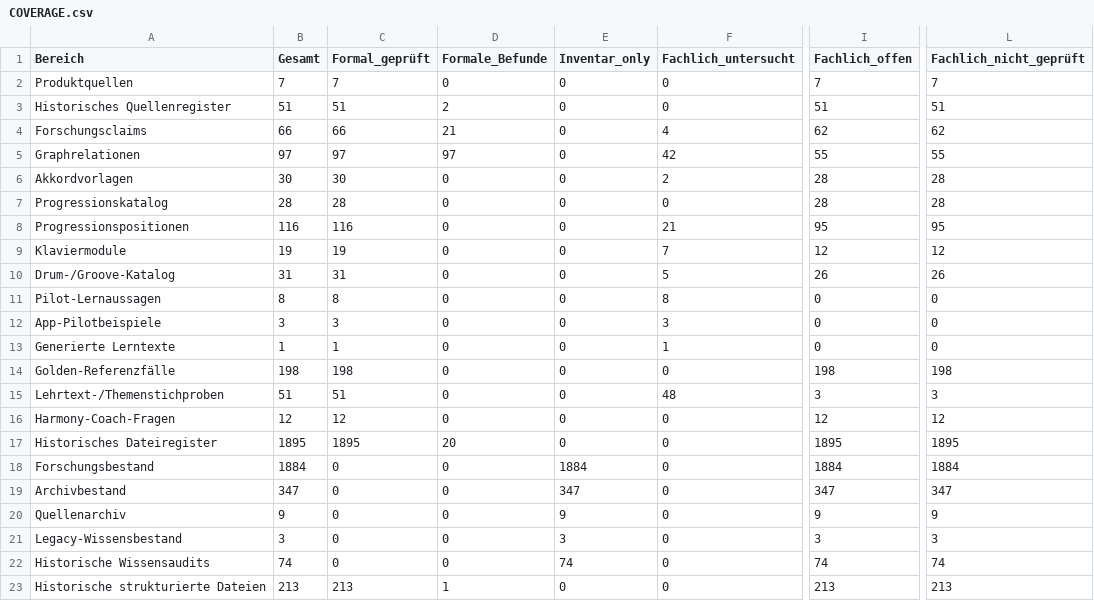
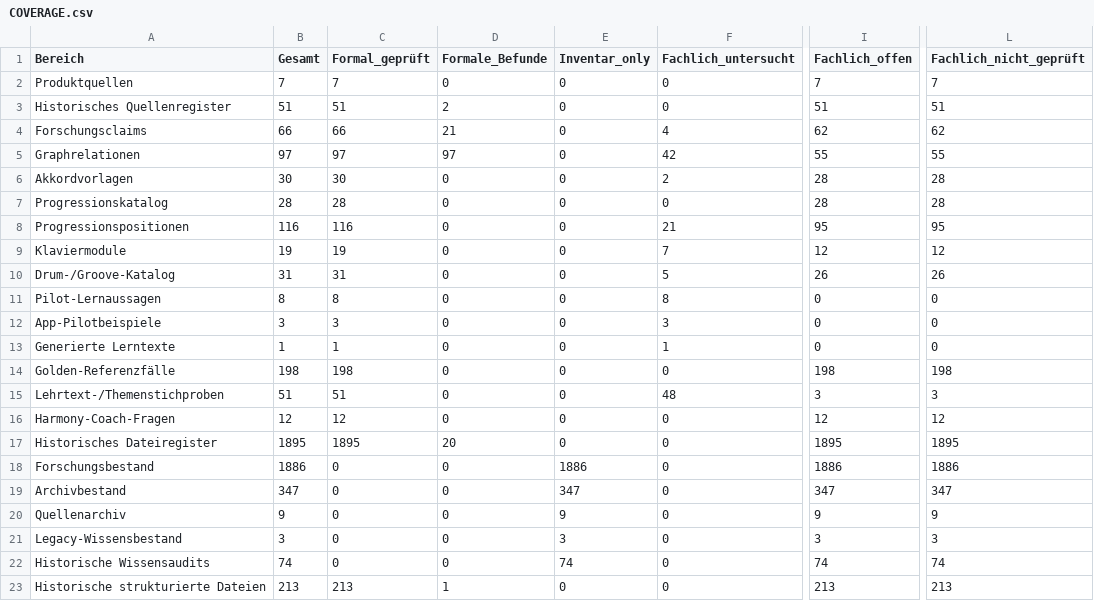
Before and after one commit to n05a-design/steps, a CSV file: knowledge/benchmark/COVERAGE.csv, drawn as a sheet; only a part is shown, gaps mark what is left out; the diff names each change by its address in the sheet, - before the commit and + after, or states it on an @@ line.

```diff
--- a/knowledge/benchmark/COVERAGE.csv
+++ b/knowledge/benchmark/COVERAGE.csv
-B18 (Gesamt): 1884
+B18 (Gesamt): 1886
-E18 (Inventar_only): 1884
+E18 (Inventar_only): 1886
-I18 (Fachlich_offen): 1884
+I18 (Fachlich_offen): 1886
-L18 (Fachlich_nicht_geprüft): 1884
+L18 (Fachlich_nicht_geprüft): 1886
```
Also changed, not shown: manifests/pdf_docling_markdown_2026-11-14.csv, 5 other files.
